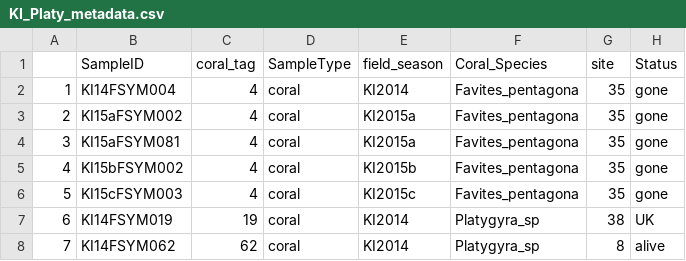
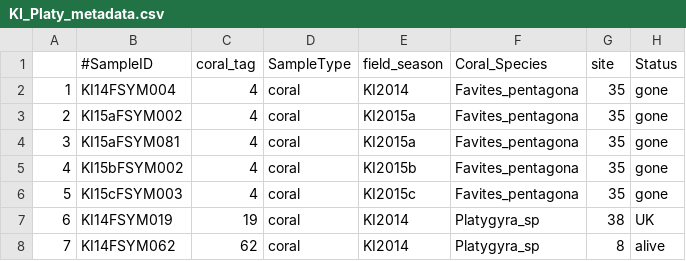
Before and after one commit to baumlab/Claar_etal_2020_NatCom, a CSV file: data/Coralphoto__Metadata/KI_Platy_metadata.csv, drawn as a sheet; only a part is shown; the diff names each change by its address in the sheet, - before the commit and + after, or states it on an @@ line.

Commit message:
add # to #SampleID

```diff
--- a/data/Coralphoto__Metadata/KI_Platy_metadata.csv
+++ b/data/Coralphoto__Metadata/KI_Platy_metadata.csv
-B1: SampleID
+B1: #SampleID
```
Also changed, not shown: data/Coralphoto__Metadata/KI_Platy_metadata.tsv, 1 other file.
